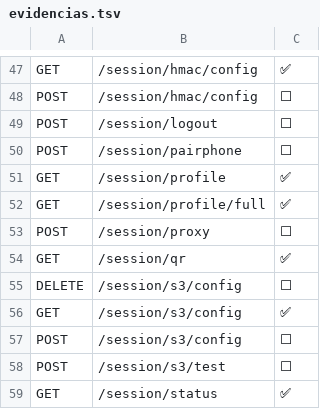
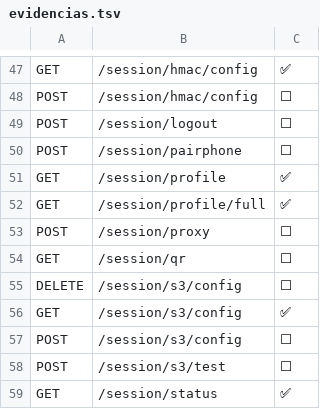
Before and after one commit to boot-albuquerque/wa-api, a TSV file: api/openapi/evidencias.tsv, drawn as a sheet; only a part is shown, gaps mark what is left out.

Commit message:
docs(evidencias): rebaixa GET /session/qr de ✅ para ⬜
A medicao que produziu o ✅ nao levava engine, e hoje receberia 400
invalid_engine — prova de um contrato anterior. Mesma regra do cabecalho de
evidencias.tsv que obrigou a re-medir as nove rotas reestruturadas.

```diff
--- a/api/openapi/evidencias.tsv
+++ b/api/openapi/evidencias.tsv
@@ -53,3 +53,3 @@ GET	/session/profile/full	✅
 POST	/session/proxy	⬜
-GET	/session/qr	✅
+GET	/session/qr	⬜
 DELETE	/session/s3/config	⬜
```
Also changed, not shown: 2 other files.
